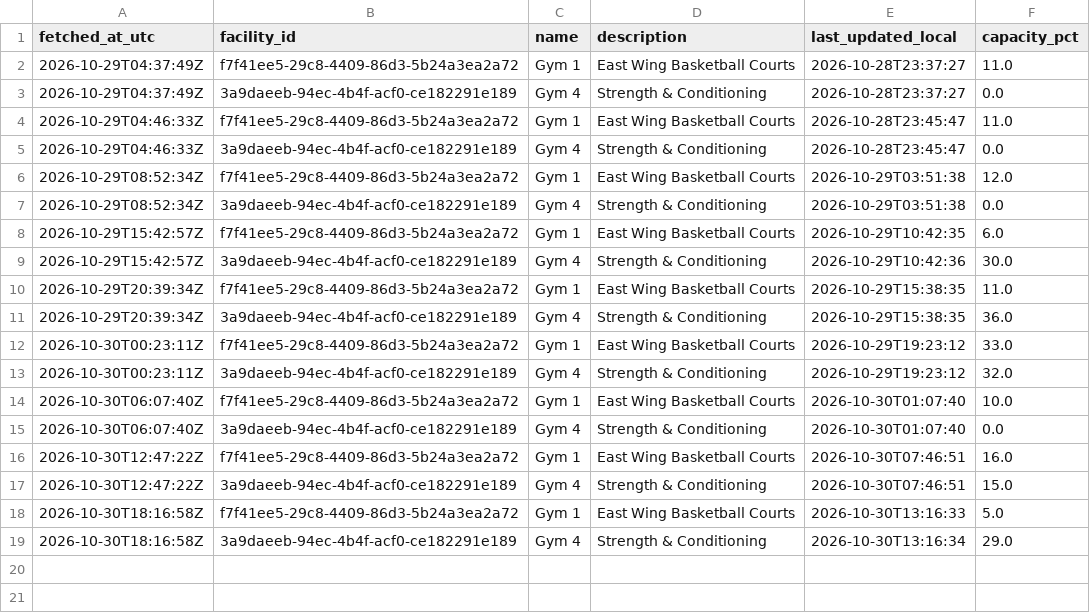
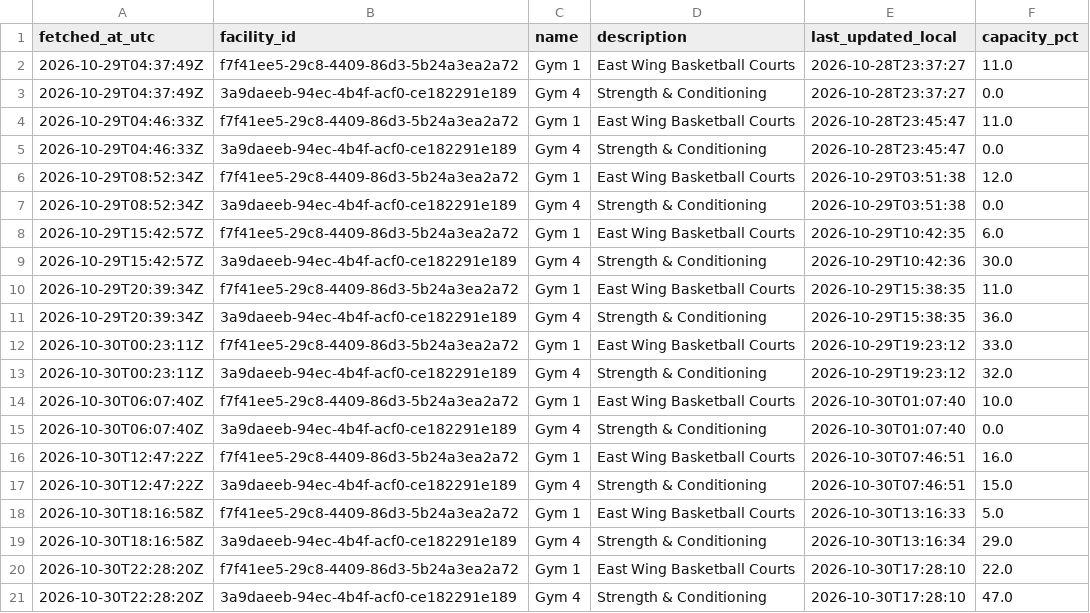
Before and after one commit to s4ndyz/crowd4cast, a CSV file: zones.csv, drawn as a sheet.

```diff
--- a/zones.csv
+++ b/zones.csv
@@ -19 +19,3 @@ fetched_at_utc,facility_id,name,description,last_updated_local,capacity_pct
 2026-10-30T18:16:58Z,3a9daeeb-94ec-4b4f-acf0-ce182291e189,Gym 4,Strength & Conditioning,2026-10-30T13:16:34,29.0
+2026-10-30T22:28:20Z,f7f41ee5-29c8-4409-86d3-5b24a3ea2a72,Gym 1,East Wing Basketball Courts,2026-10-30T17:28:10,22.0
+2026-10-30T22:28:20Z,3a9daeeb-94ec-4b4f-acf0-ce182291e189,Gym 4,Strength & Conditioning,2026-10-30T17:28:10,47.0
```
Also changed, not shown: building.csv, day.csv, 1 other file.
